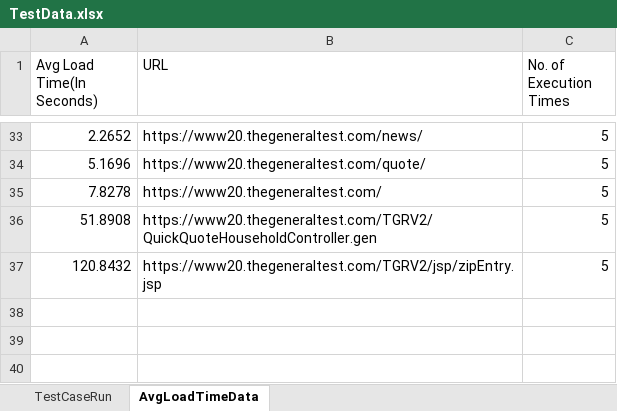
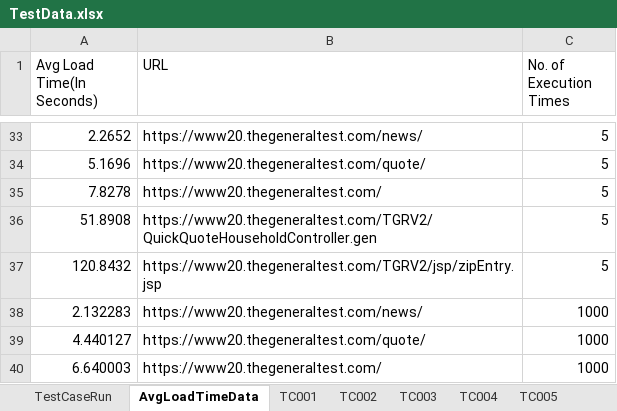
Before and after one commit to sivahtcglobal/Load-test, an Excel workbook: target/test-classes/TestData.xlsx, sheet AvgLoadTimeData, drawn as a sheet; only a part is shown, gaps mark what is left out; values as stored, in another font and other column widths than the file's, no borders; the diff names each change by its address in the sheet, - before the commit and + after, or states it on an @@ line.

```diff
--- a/target/test-classes/TestData.xlsx (sheet AvgLoadTimeData)
+++ b/target/test-classes/TestData.xlsx (sheet AvgLoadTimeData)
+sheet tab: TC001
+sheet tab: TC002
+sheet tab: TC003
+sheet tab: TC004
+sheet tab: TC005
+row 38: 2.132283 | https://www20.thegeneraltest.com/news/ | 1000
+row 39: 4.440127 | https://www20.thegeneraltest.com/quote/ | 1000
+row 40: 6.640003 | https://www20.thegeneraltest.com/ | 1000
```
Also changed, not shown: 3 other files.
